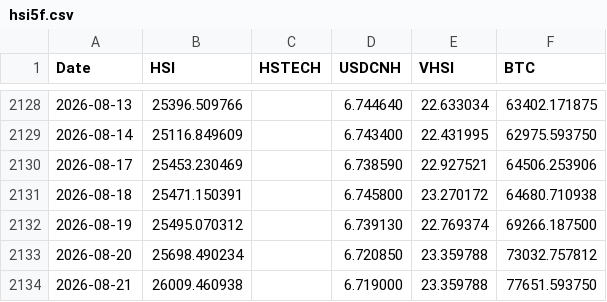
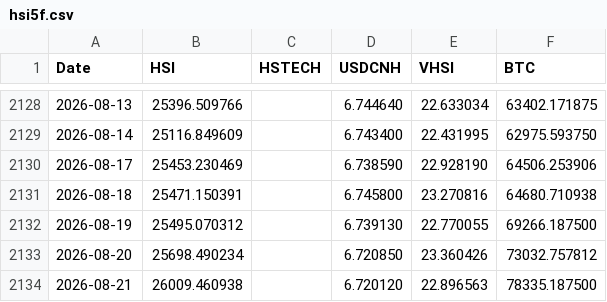
Before and after one commit to edwardchin811227/hsi-dashboard, a CSV file: data/hsi5f.csv, drawn as a sheet; only a part is shown, gaps mark what is left out.

Commit message:
Daily data update: 2026-08-22

```diff
--- a/data/hsi5f.csv
+++ b/data/hsi5f.csv
@@ -2129,6 +2129,6 @@ Date,HSI,HSTECH,USDCNH,VHSI,BTC
 2026-08-14,25116.849609,,6.743400,22.431995,62975.593750
-2026-08-17,25453.230469,,6.738590,22.927521,64506.253906
-2026-08-18,25471.150391,,6.745800,23.270172,64680.710938
-2026-08-19,25495.070312,,6.739130,22.769374,69266.187500
-2026-08-20,25698.490234,,6.720850,23.359788,73032.757812
-2026-08-21,26009.460938,,6.719000,23.359788,77651.593750
+2026-08-17,25453.230469,,6.738590,22.928190,64506.253906
+2026-08-18,25471.150391,,6.745800,23.270816,64680.710938
+2026-08-19,25495.070312,,6.739130,22.770055,69266.187500
+2026-08-20,25698.490234,,6.720850,23.360426,73032.757812
+2026-08-21,26009.460938,,6.720120,22.896563,78335.187500
```
